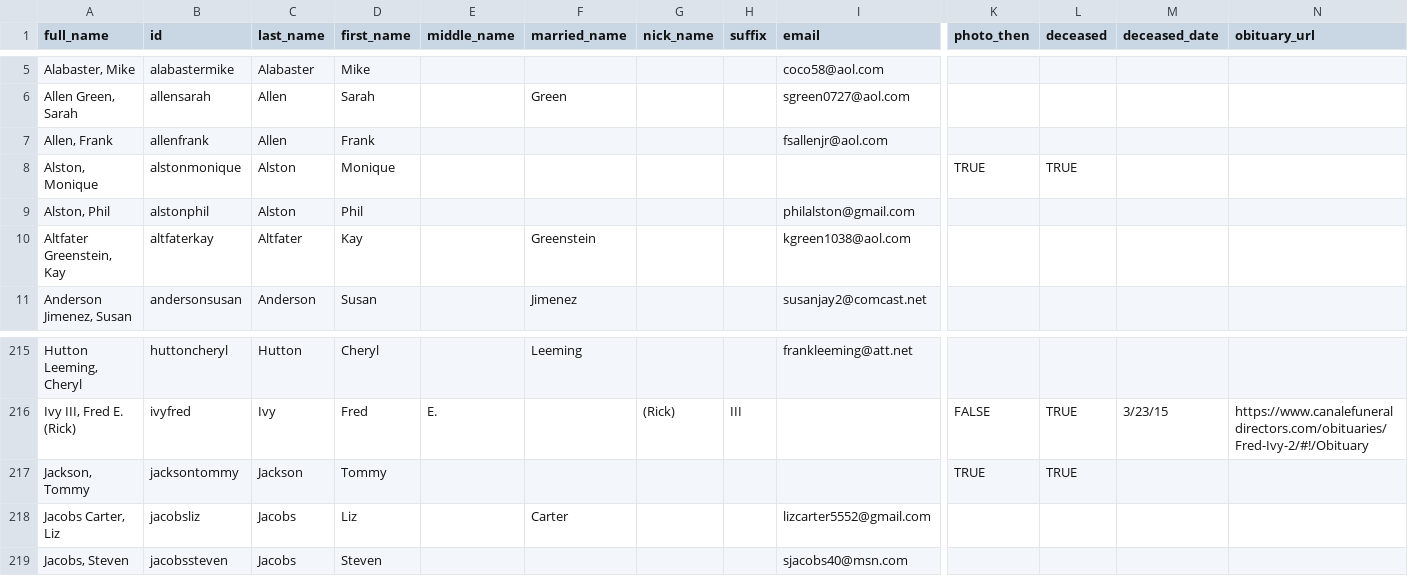
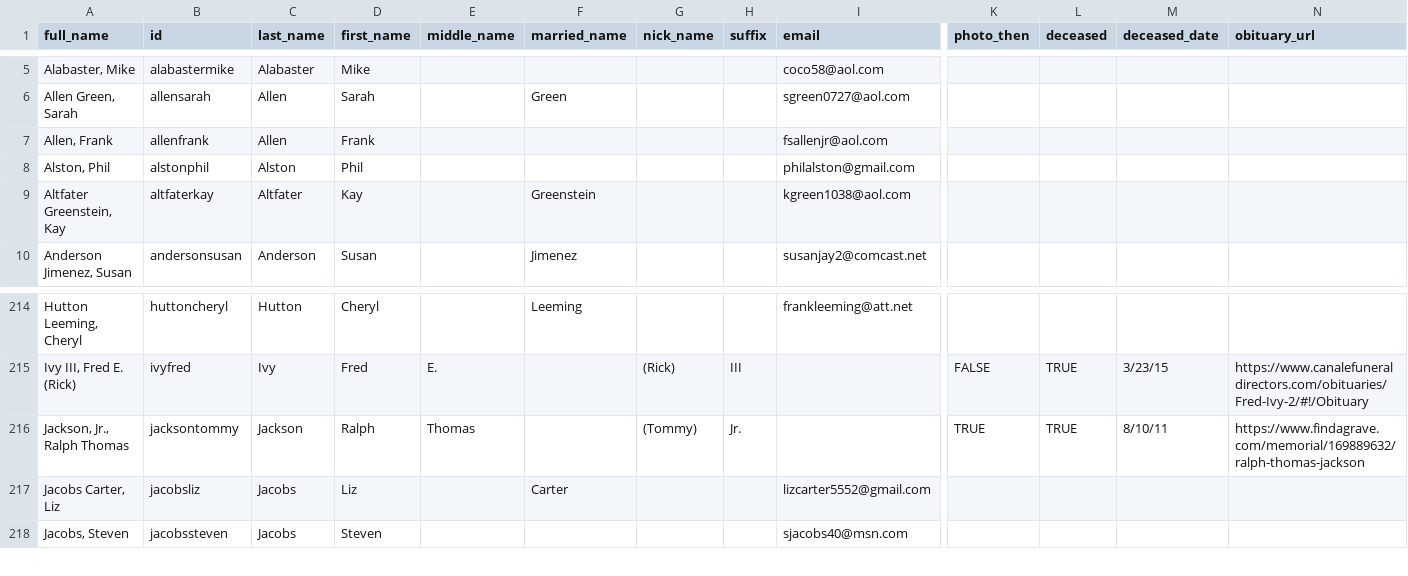
Before and after one commit to johnmparkinson/whs70, a CSV file: src/data/people.csv, drawn as a sheet; only a part is shown, gaps mark what is left out; removed rows and columns are numbered as before the commit, all else as after; rows hold the shown columns only; the diff names each change by its address in the sheet, - before the commit and + after, or states it on an @@ line.

Commit message:
memorials updated

```diff
--- a/src/data/people.csv
+++ b/src/data/people.csv
-row 8: Alston, Monique | alstonmonique | Alston | Monique |  |  |  |  |  | TRUE | TRUE
-row 217: Jackson, Tommy | jacksontommy | Jackson | Tommy |  |  |  |  |  | TRUE | TRUE
+row 216: Jackson, Jr., Ralph Thomas | jacksontommy | Jackson | Ralph | Thomas |  | (Tommy) | Jr. |  | TRUE | TRUE | 8/10/11 | https://www.findagrave.com/memorial/169889632/ralph-thomas-jackson
```
